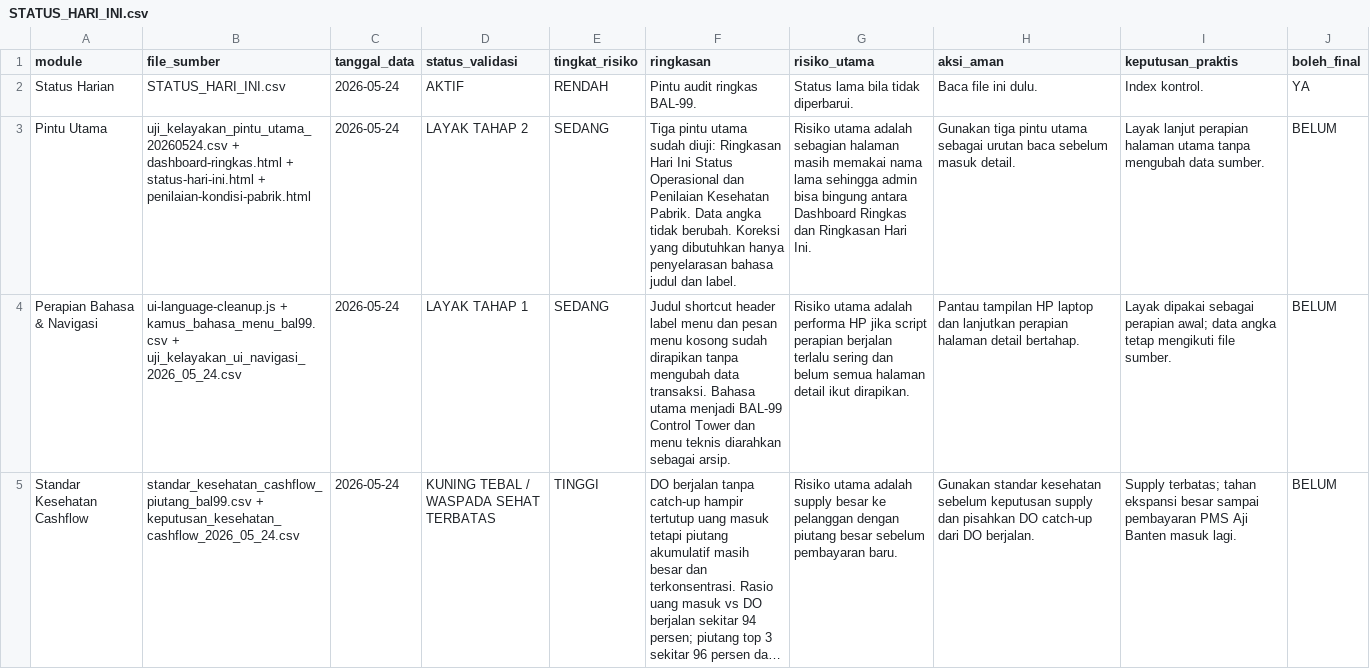
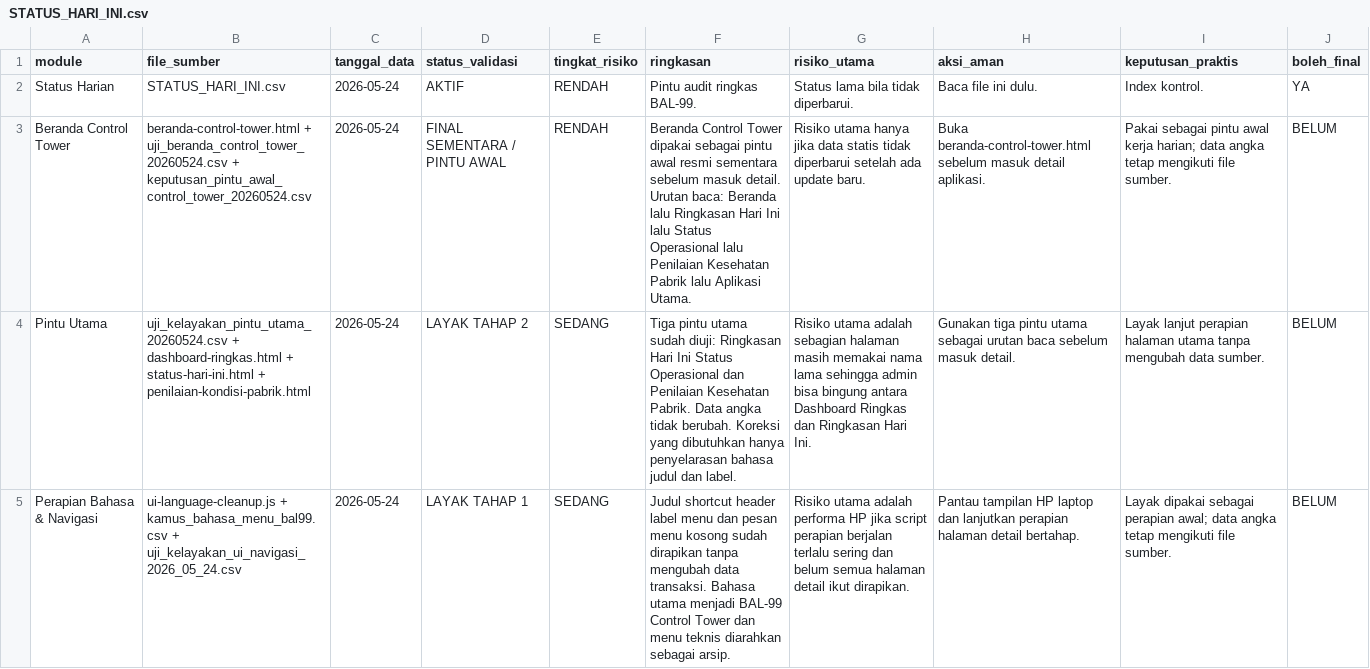
Before and after one commit to cengkehsigaret99-del/BAL-99-Work-Assistant-Cockpit, a CSV file: STATUS_HARI_INI.csv, drawn as a sheet; only a part is shown; the shorter side is filled out with more unchanged rows; long unchanged cells end in …; the diff names each change by its address in the sheet, - before the commit and + after, or states it on an @@ line.

Commit message:
Tambah status Beranda Control Tower

```diff
--- a/STATUS_HARI_INI.csv
+++ b/STATUS_HARI_INI.csv
+row 3: Beranda Control Tower | beranda-control-tower.html + uji_beranda_control_tower_20260524.csv + keputusan_pintu_awal_control_tower_20260524.csv | 2026-05-24 | FINAL SEMENTARA / PINTU AWAL | RENDAH | Beranda Control Tower dipakai sebagai pintu awal resmi sementara sebelum masuk detail. Urutan baca: Beranda lalu Ringkasan Hari Ini lalu Status Operasional lalu Penilaian Kesehatan Pabrik lalu Aplikasi Utama. | Risiko utama hanya jika data statis tidak diperbarui setelah ada update baru. | Buka beranda-control-tower.html sebelum masuk detail aplikasi. | Pakai sebagai pintu awal kerja harian; data angka tetap mengikuti file sumber. | BELUM
```
